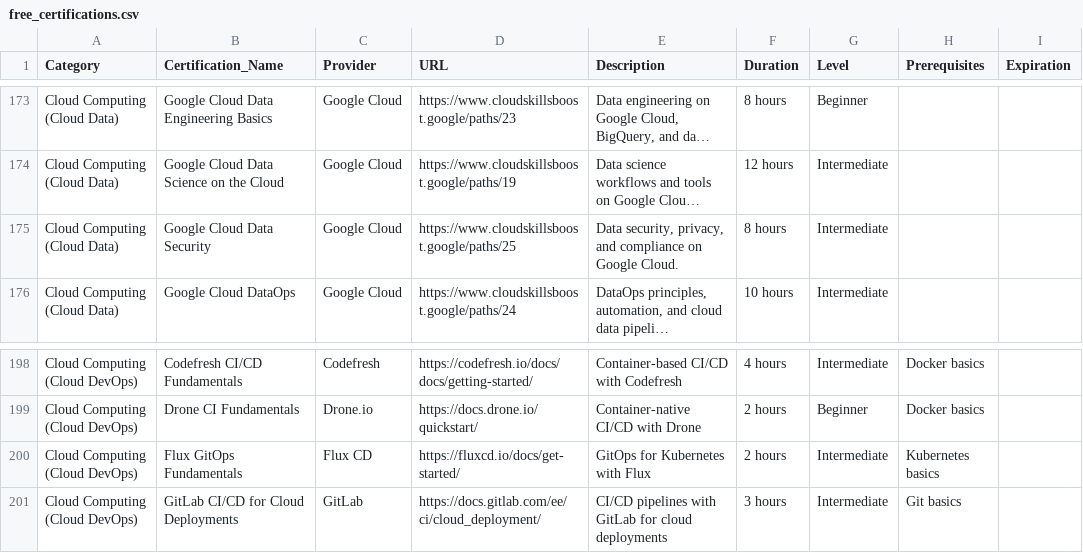
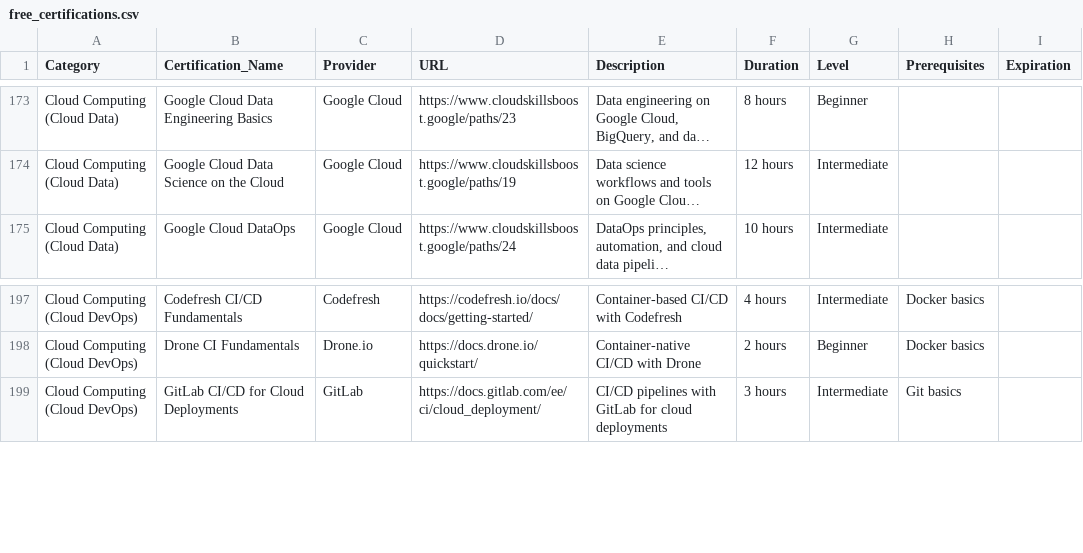
Before and after one commit to saint1415/free_certs, a CSV file: free_certifications.csv, drawn as a sheet; only a part is shown, gaps mark what is left out; long unchanged cells end in …; the diff names each change by its address in the sheet, - before the commit and + after, or states it on an @@ line.

```diff
--- a/free_certifications.csv
+++ b/free_certifications.csv
-row 175: Cloud Computing (Cloud Data) | Google Cloud Data Security | Google Cloud | https://www.cloudskillsboost.google/paths/25 | Data security, privacy, and compliance on Google Cloud. | 8 hours | Intermediate
-row 200: Cloud Computing (Cloud DevOps) | Flux GitOps Fundamentals | Flux CD | https://fluxcd.io/docs/get-started/ | GitOps for Kubernetes with Flux | 2 hours | Intermediate | Kubernetes basics
```
Also changed, not shown: 2 other files.
